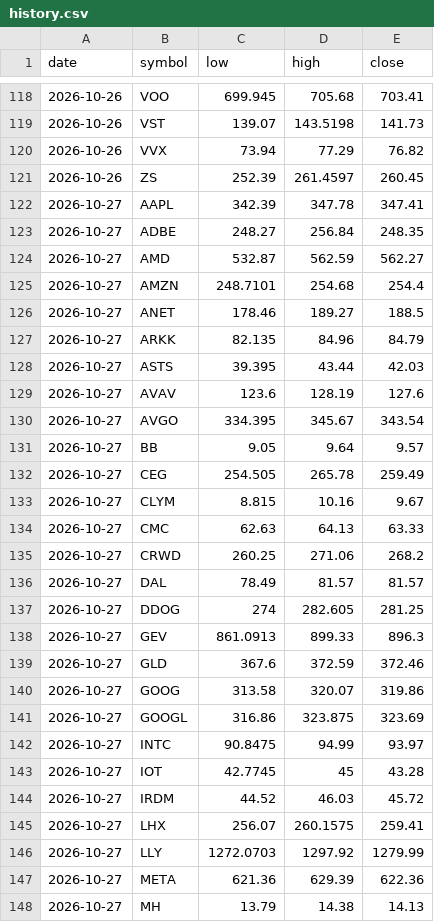
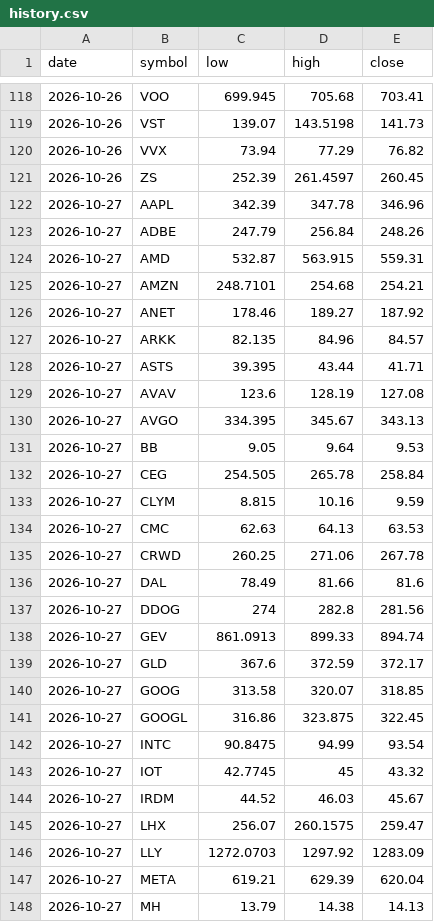
Before and after one commit to fazalcd/fzl-drops, a CSV file: history.csv, drawn as a sheet; only a part is shown, gaps mark what is left out; the diff covers the shown part only.

```diff
--- a/history.csv
+++ b/history.csv
@@ -121,28 +121,28 @@ date,symbol,low,high,close
 2026-10-26,ZS,252.39,261.4597,260.45
-2026-10-27,AAPL,342.39,347.78,347.41
-2026-10-27,ADBE,248.27,256.84,248.35
-2026-10-27,AMD,532.87,562.59,562.27
-2026-10-27,AMZN,248.7101,254.68,254.4
-2026-10-27,ANET,178.46,189.27,188.5
-2026-10-27,ARKK,82.135,84.96,84.79
-2026-10-27,ASTS,39.395,43.44,42.03
-2026-10-27,AVAV,123.6,128.19,127.6
-2026-10-27,AVGO,334.395,345.67,343.54
-2026-10-27,BB,9.05,9.64,9.57
-2026-10-27,CEG,254.505,265.78,259.49
-2026-10-27,CLYM,8.815,10.16,9.67
-2026-10-27,CMC,62.63,64.13,63.33
-2026-10-27,CRWD,260.25,271.06,268.2
-2026-10-27,DAL,78.49,81.57,81.57
-2026-10-27,DDOG,274,282.605,281.25
-2026-10-27,GEV,861.0913,899.33,896.3
-2026-10-27,GLD,367.6,372.59,372.46
-2026-10-27,GOOG,313.58,320.07,319.86
-2026-10-27,GOOGL,316.86,323.875,323.69
-2026-10-27,INTC,90.8475,94.99,93.97
-2026-10-27,IOT,42.7745,45,43.28
-2026-10-27,IRDM,44.52,46.03,45.72
-2026-10-27,LHX,256.07,260.1575,259.41
-2026-10-27,LLY,1272.0703,1297.92,1279.99
-2026-10-27,META,621.36,629.39,622.36
+2026-10-27,AAPL,342.39,347.78,346.96
+2026-10-27,ADBE,247.79,256.84,248.26
+2026-10-27,AMD,532.87,563.915,559.31
+2026-10-27,AMZN,248.7101,254.68,254.21
+2026-10-27,ANET,178.46,189.27,187.92
+2026-10-27,ARKK,82.135,84.96,84.57
+2026-10-27,ASTS,39.395,43.44,41.71
+2026-10-27,AVAV,123.6,128.19,127.08
+2026-10-27,AVGO,334.395,345.67,343.13
+2026-10-27,BB,9.05,9.64,9.53
+2026-10-27,CEG,254.505,265.78,258.84
+2026-10-27,CLYM,8.815,10.16,9.59
+2026-10-27,CMC,62.63,64.13,63.53
+2026-10-27,CRWD,260.25,271.06,267.78
+2026-10-27,DAL,78.49,81.66,81.6
+2026-10-27,DDOG,274,282.8,281.56
+2026-10-27,GEV,861.0913,899.33,894.74
+2026-10-27,GLD,367.6,372.59,372.17
+2026-10-27,GOOG,313.58,320.07,318.85
+2026-10-27,GOOGL,316.86,323.875,322.45
+2026-10-27,INTC,90.8475,94.99,93.54
+2026-10-27,IOT,42.7745,45,43.32
+2026-10-27,IRDM,44.52,46.03,45.67
+2026-10-27,LHX,256.07,260.1575,259.47
+2026-10-27,LLY,1272.0703,1297.92,1283.09
+2026-10-27,META,619.21,629.39,620.04
 2026-10-27,MH,13.79,14.38,14.13
```
Also changed, not shown: 42 edited cells elsewhere in this file, 1 other file.
